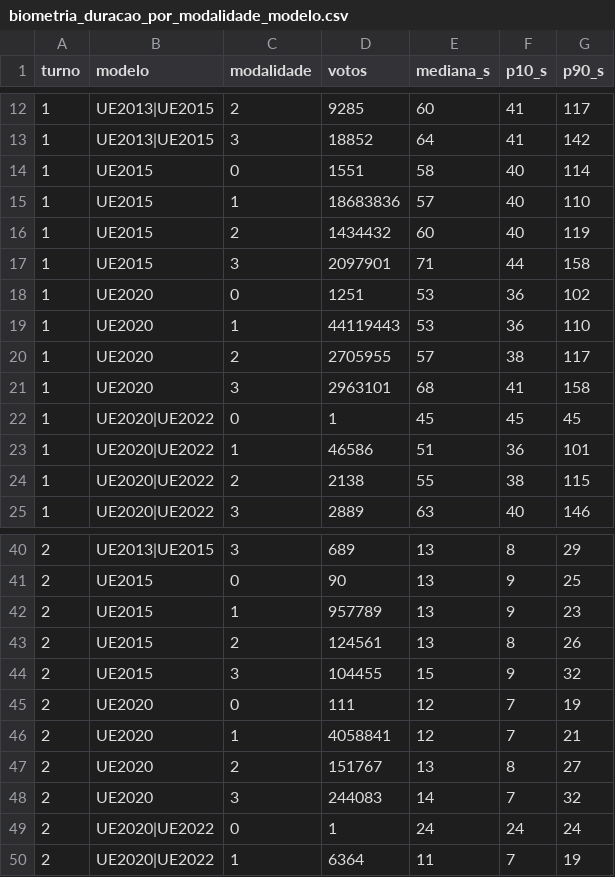
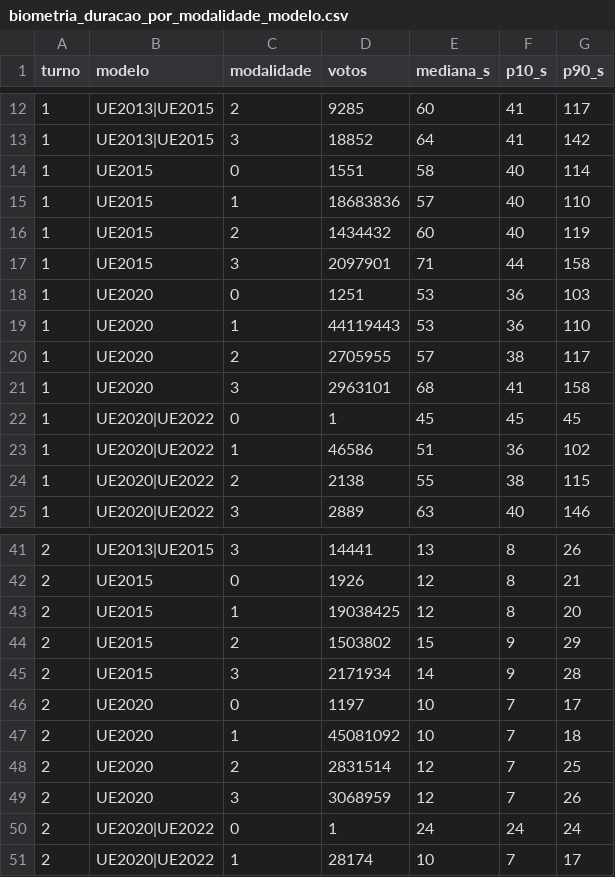
Before and after one commit to BigCorps/ObservatorioEleitoral, a CSV file: resultados/2026/biometria_duracao_por_modalidade_modelo.csv, drawn as a sheet; only a part is shown, gaps mark what is left out; the diff covers the shown part only.

```diff
--- a/resultados/2026/biometria_duracao_por_modalidade_modelo.csv
+++ b/resultados/2026/biometria_duracao_por_modalidade_modelo.csv
@@ -17,3 +17,3 @@ turno,modelo,modalidade,votos,mediana_s,p10_s,p90_s
 1,UE2015,3,2097901,71,44,158
-1,UE2020,0,1251,53,36,102
+1,UE2020,0,1251,53,36,103
 1,UE2020,1,44119443,53,36,110
@@ -22,3 +22,3 @@ turno,modelo,modalidade,votos,mediana_s,p10_s,p90_s
 1,UE2020|UE2022,0,1,45,45,45
-1,UE2020|UE2022,1,46586,51,36,101
+1,UE2020|UE2022,1,46586,51,36,102
 1,UE2020|UE2022,2,2138,55,38,115
@@ -40,11 +41,11 @@ turno,modelo,modalidade,votos,mediana_s,p10_s,p90_s
-2,UE2013|UE2015,3,689,13,8,29
-2,UE2015,0,90,13,9,25
-2,UE2015,1,957789,13,9,23
-2,UE2015,2,124561,13,8,26
-2,UE2015,3,104455,15,9,32
-2,UE2020,0,111,12,7,19
-2,UE2020,1,4058841,12,7,21
-2,UE2020,2,151767,13,8,27
-2,UE2020,3,244083,14,7,32
+2,UE2013|UE2015,3,14441,13,8,26
+2,UE2015,0,1926,12,8,21
+2,UE2015,1,19038425,12,8,20
+2,UE2015,2,1503802,15,9,29
+2,UE2015,3,2171934,14,9,28
+2,UE2020,0,1197,10,7,17
+2,UE2020,1,45081092,10,7,18
+2,UE2020,2,2831514,12,7,25
+2,UE2020,3,3068959,12,7,26
 2,UE2020|UE2022,0,1,24,24,24
-2,UE2020|UE2022,1,6364,11,7,19
+2,UE2020|UE2022,1,28174,10,7,17
```
Also changed, not shown: 1 added row and 51 edited cells elsewhere in this file, 1 other file.
